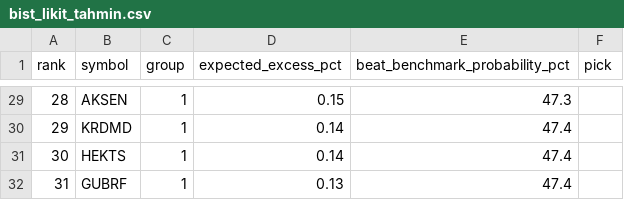
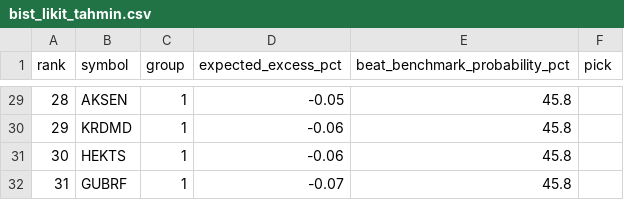
Before and after one commit to anilguzel/iptv-test, a CSV file: reports/bist_likit_tahmin.csv, drawn as a sheet; only a part is shown, gaps mark what is left out; the diff covers the shown part only.

```diff
--- a/reports/bist_likit_tahmin.csv
+++ b/reports/bist_likit_tahmin.csv
@@ -29,4 +29,4 @@ rank,symbol,group,expected_excess_pct,beat_benchmark_probability_pct,pick
-28,AKSEN,1,0.15,47.3,
-29,KRDMD,1,0.14,47.4,
-30,HEKTS,1,0.14,47.4,
-31,GUBRF,1,0.13,47.4,
+28,AKSEN,1,-0.05,45.8,
+29,KRDMD,1,-0.06,45.8,
+30,HEKTS,1,-0.06,45.8,
+31,GUBRF,1,-0.07,45.8,
```
Also changed, not shown: 54 edited cells elsewhere in this file, reports/bist_likit_gecmis.csv, 7 other files.
